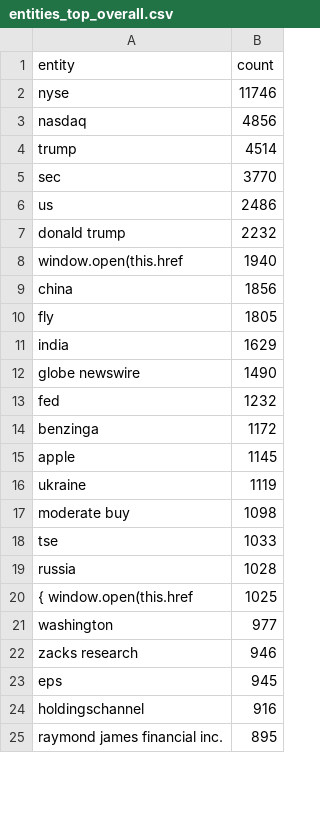
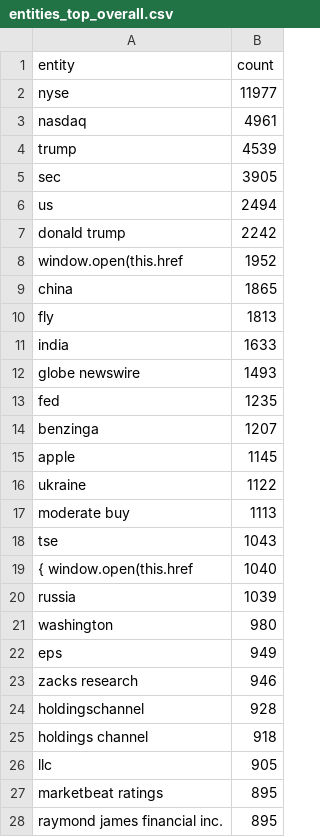
Before and after one commit to boseongkang/newstrend, a CSV file: reports/entities/entities_top_overall.csv, drawn as a sheet; only a part is shown; the diff covers the shown part only.

```diff
--- a/reports/entities/entities_top_overall.csv
+++ b/reports/entities/entities_top_overall.csv
@@ -1,25 +1,28 @@
 entity,count
-nyse,11746
-nasdaq,4856
-trump,4514
-sec,3770
-us,2486
-donald trump,2232
-window.open(this.href,1940
-china,1856
-fly,1805
-india,1629
-globe newswire,1490
-fed,1232
-benzinga,1172
+nyse,11977
+nasdaq,4961
+trump,4539
+sec,3905
+us,2494
+donald trump,2242
+window.open(this.href,1952
+china,1865
+fly,1813
+india,1633
+globe newswire,1493
+fed,1235
+benzinga,1207
 apple,1145
-ukraine,1119
-moderate buy,1098
-tse,1033
-russia,1028
-{ window.open(this.href,1025
-washington,977
+ukraine,1122
+moderate buy,1113
+tse,1043
+{ window.open(this.href,1040
+russia,1039
+washington,980
+eps,949
 zacks research,946
-eps,945
-holdingschannel,916
+holdingschannel,928
+holdings channel,918
+llc,905
+marketbeat ratings,895
 raymond james financial inc.,895
```
Also changed, not shown: 3 removed rows and 2 edited cells elsewhere in this file, reports/entities/entities_top_slopes.csv, reports/entities/entities_top_today.csv, 6 other files.
